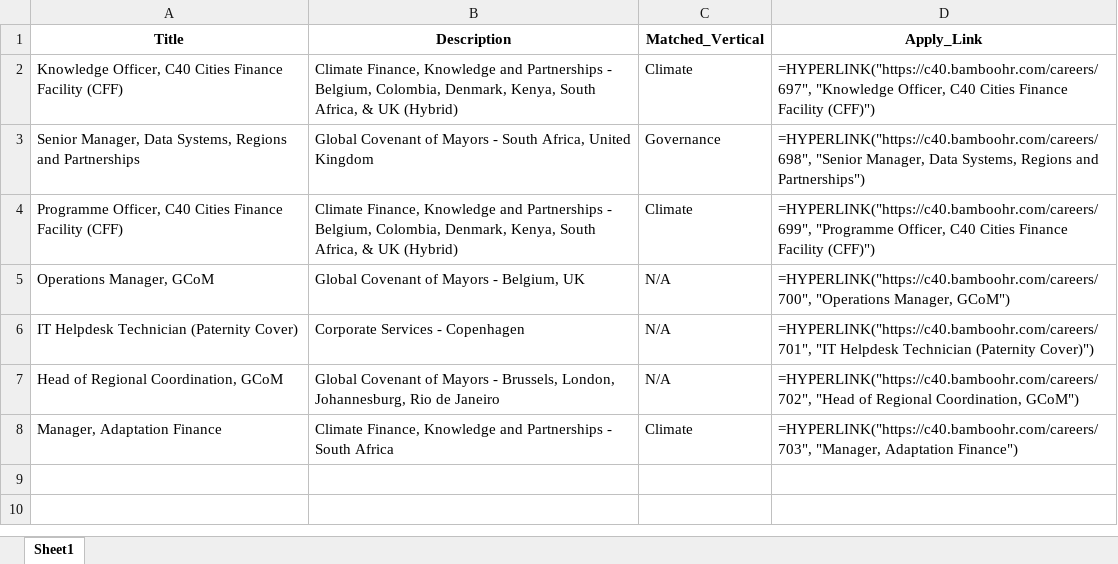
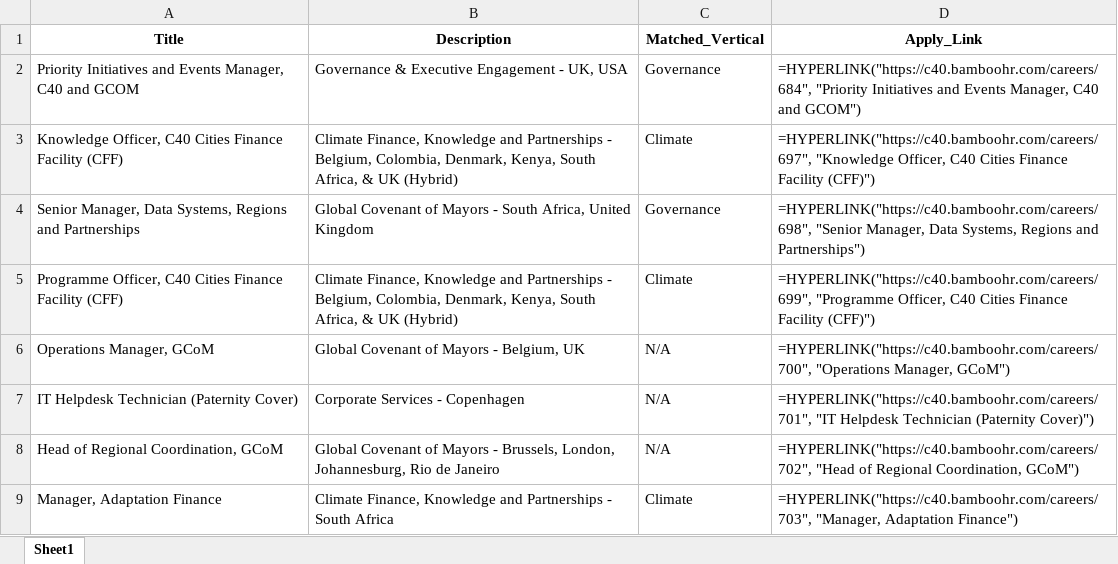
Before and after one commit to RajuSakshena/c40-jobs-scraper, an Excel workbook: scraper/output/c40_jobs.xlsx, sheet Sheet1, drawn as a sheet; values as stored, in another font and other column widths than the file's, no borders; formulas without a stored value are shown as written; the diff names each change by its address in the sheet, - before the commit and + after, or states it on an @@ line.

```diff
--- a/scraper/output/c40_jobs.xlsx (sheet Sheet1)
+++ b/scraper/output/c40_jobs.xlsx (sheet Sheet1)
+row 2: Priority Initiatives and Events Manager, C40 and GCOM | Governance & Executive Engagement - UK, USA | Governance | =HYPERLINK("https://c40.bamboohr.com/careers/684", "Priority Initiatives and Events Manager, C40 and GCOM")
```
